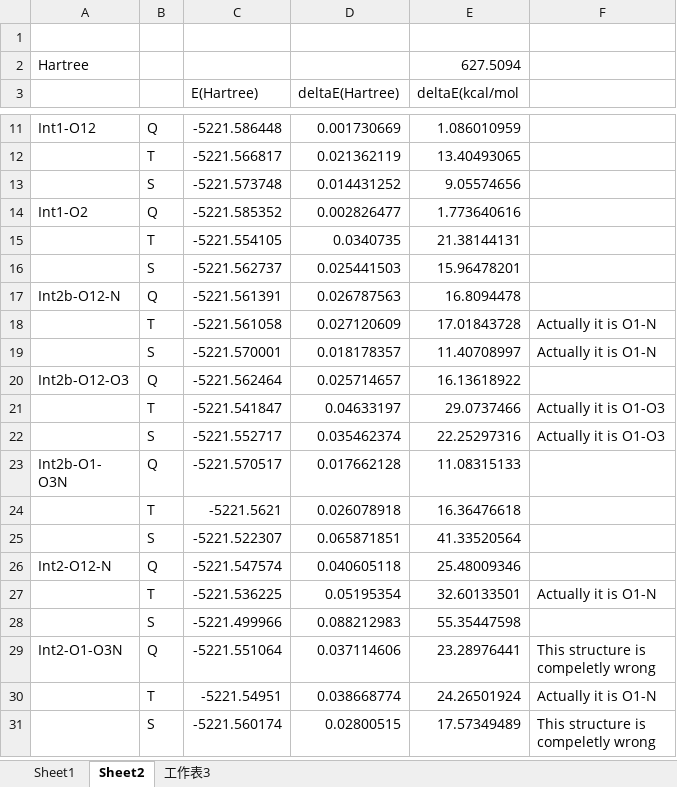
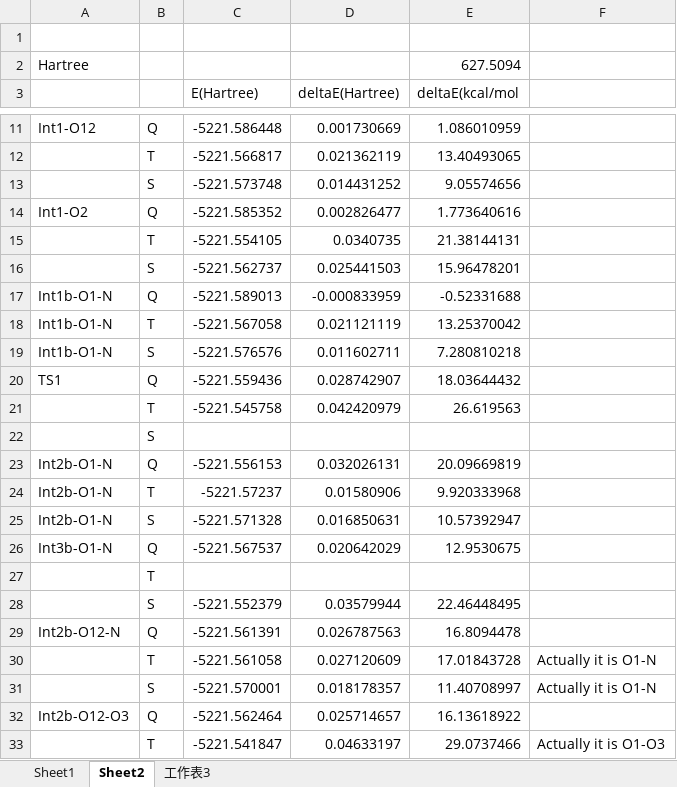
Before and after one commit to MoriyaSuwako2524/chemlab, an Excel workbook: notes/Fe-complex.xlsx, sheet Sheet2, drawn as a sheet; only a part is shown, gaps mark what is left out; the shorter side is filled out with more unchanged rows; values as stored, in another font and other column widths than the file's, no borders; the diff covers the shown part only; the diff names each change by its address in the sheet, - before the commit and + after, or states it on an @@ line.

```diff
--- a/notes/Fe-complex.xlsx (sheet Sheet2)
+++ b/notes/Fe-complex.xlsx (sheet Sheet2)
+row 17: Int1b-O1-N | Q | -5221.589013 | -0.000833959 | -0.52331688
+row 18: Int1b-O1-N | T | -5221.567058 | 0.021121119 | 13.25370042
+row 19: Int1b-O1-N | S | -5221.576576 | 0.011602711 | 7.280810218
+row 20: TS1 | Q | -5221.559436 | 0.028742907 | 18.03644432
+row 21:  | T | -5221.545758 | 0.042420979 | 26.619563
@@ row 37 moved to row 22: S @@
+row 23: Int2b-O1-N | Q | -5221.556153 | 0.032026131 | 20.09669819
+row 24: Int2b-O1-N | T | -5221.57237 | 0.01580906 | 9.920333968
+row 25: Int2b-O1-N | S | -5221.571328 | 0.016850631 | 10.57392947
+row 26: Int3b-O1-N | Q | -5221.567537 | 0.020642029 | 12.9530675
@@ row 36 moved to row 27: T @@
+row 28:  | S | -5221.552379 | 0.03579944 | 22.46448495
```
Also changed, not shown: 37 added rows, 12 removed rows and 1 edited cell elsewhere in this sheet, formulas that keep their value.
